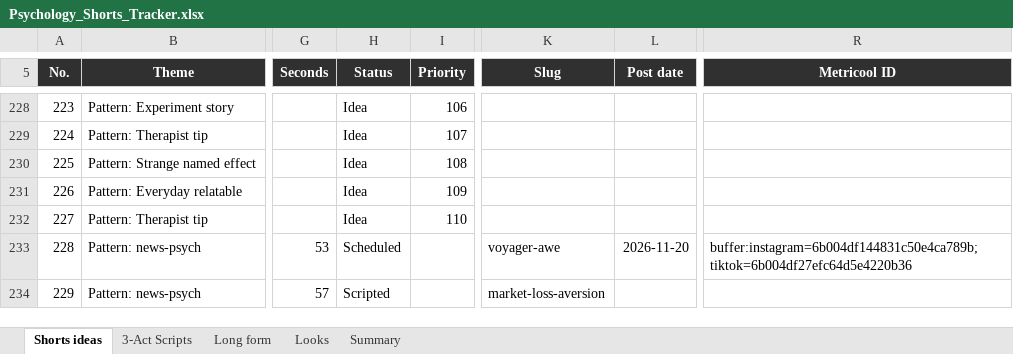
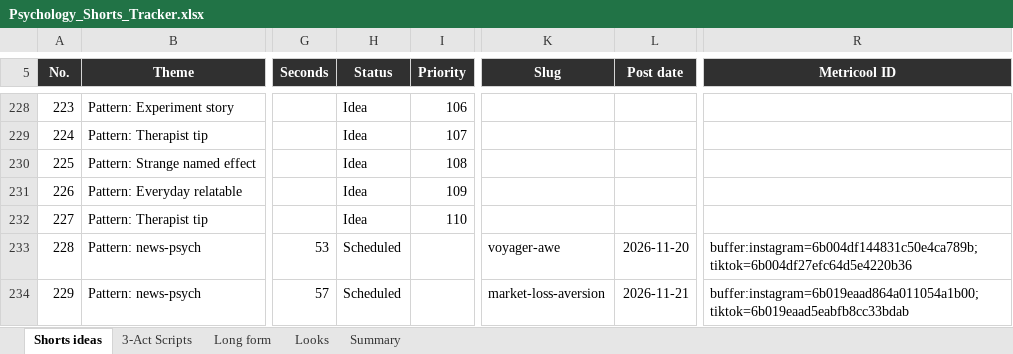
Before and after one commit to SamShark777/motion-as-code, an Excel workbook: shorts/Psychology_Shorts_Tracker.xlsx, sheet Shorts ideas, drawn as a sheet; only a part is shown, gaps mark what is left out; values as stored, in another font and other column widths than the file's, no borders; conditional formats and table styles not drawn; the diff names each change by its address in the sheet, - before the commit and + after, or states it on an @@ line.

Commit message:
ci: scheduled 2026-11-21

```diff
--- a/shorts/Psychology_Shorts_Tracker.xlsx (sheet Shorts ideas)
+++ b/shorts/Psychology_Shorts_Tracker.xlsx (sheet Shorts ideas)
-H234 (Status): Scripted
+H234 (Status): Scheduled
-L234 (Post date): (empty)
+L234 (Post date): 2026-11-21
-R234 (Metricool ID): (empty)
+R234 (Metricool ID): buffer:instagram=6b019eaad864a011054a1b00;tiktok=6b019eaad5eabfb8cc33bdab
```
Also changed, not shown: 2 other files.
